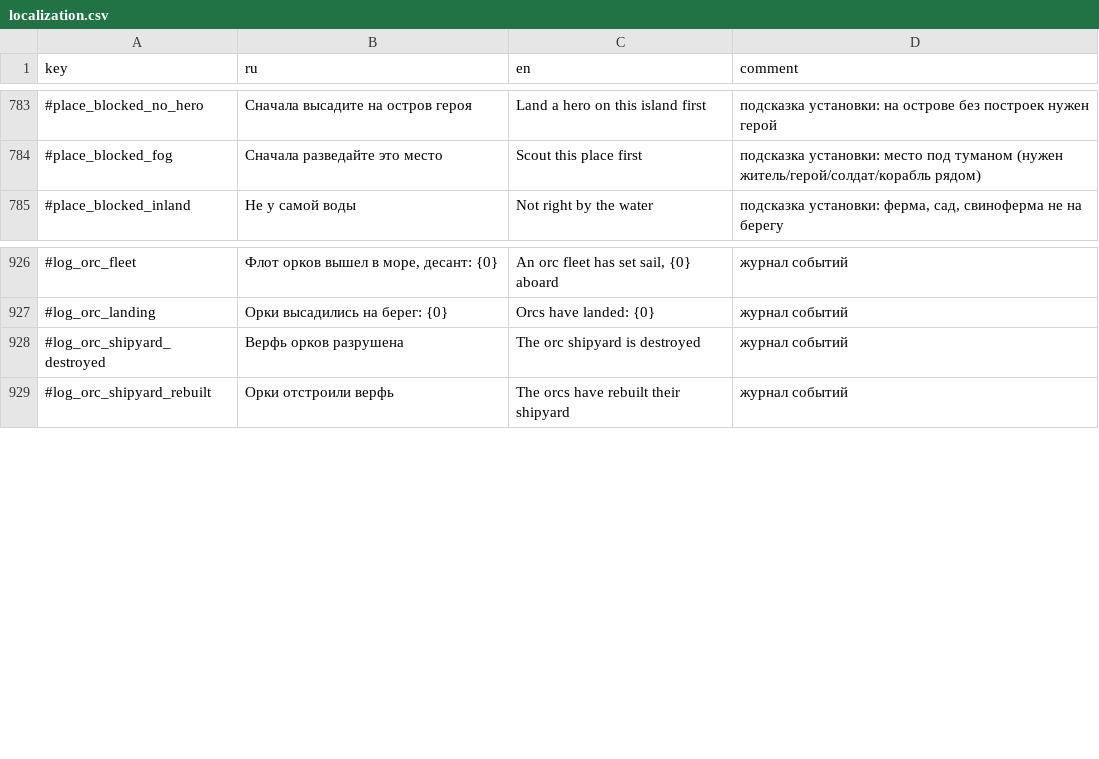
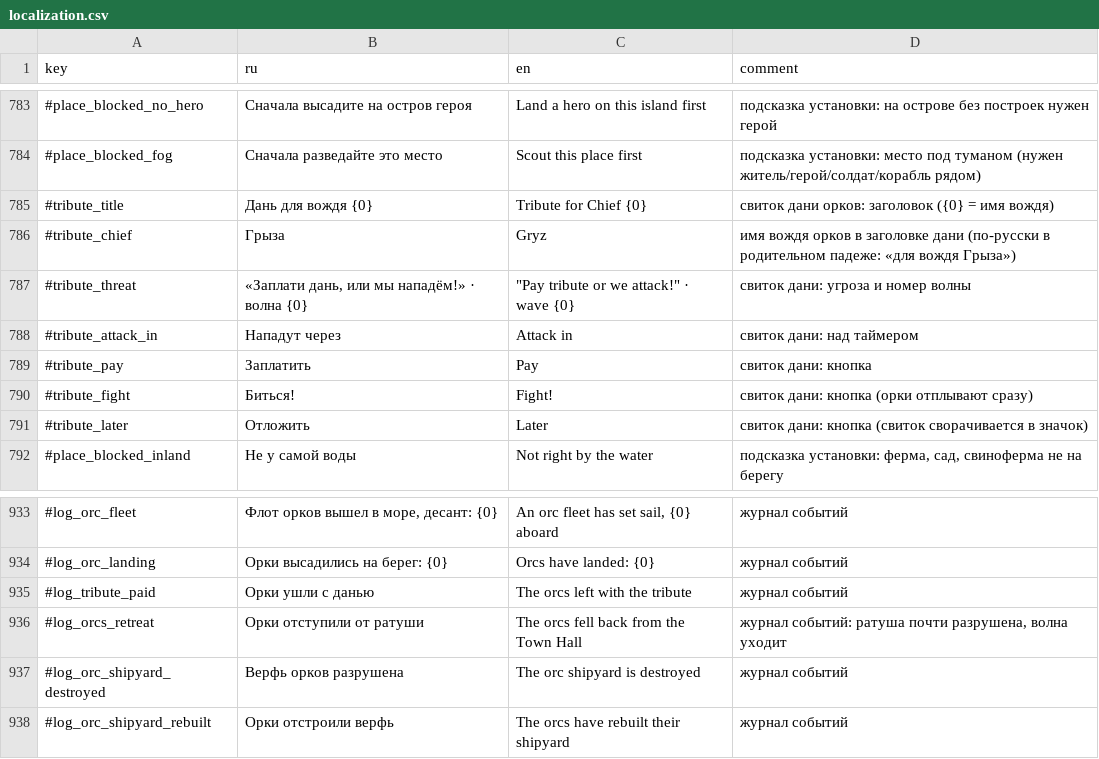
Before and after one commit to Safronov-Siarhei/CityBuilding, a CSV file: Assets/_Project/Balance/localization.csv, drawn as a sheet; only a part is shown, gaps mark what is left out; the diff names each change by its address in the sheet, - before the commit and + after, or states it on an @@ line.

```diff
--- a/Assets/_Project/Balance/localization.csv
+++ b/Assets/_Project/Balance/localization.csv
+row 785: #tribute_title | Дань для вождя {0} | Tribute for Chief {0} | свиток дани орков: заголовок ({0} = имя вождя)
+row 786: #tribute_chief | Грыза | Gryz | имя вождя орков в заголовке дани (по-русски в родительном падеже: «для вождя Грыза»)
+row 787: #tribute_threat | «Заплати дань, или мы нападём!» · волна {0} | "Pay tribute or we attack!" · wave {0} | свиток дани: угроза и номер волны
+row 788: #tribute_attack_in | Нападут через | Attack in | свиток дани: над таймером
+row 789: #tribute_pay | Заплатить | Pay | свиток дани: кнопка
+row 790: #tribute_fight | Биться! | Fight! | свиток дани: кнопка (орки отплывают сразу)
+row 791: #tribute_later | Отложить | Later | свиток дани: кнопка (свиток сворачивается в значок)
+row 935: #log_tribute_paid | Орки ушли с данью | The orcs left with the tribute | журнал событий
+row 936: #log_orcs_retreat | Орки отступили от ратуши | The orcs fell back from the Town Hall | журнал событий: ратуша почти разрушена, волна уходит
```
Also changed, not shown: Assets/_Project/Balance/economy.csv, Assets/_Project/Balance/sheet_tabs.csv, 42 other files.
